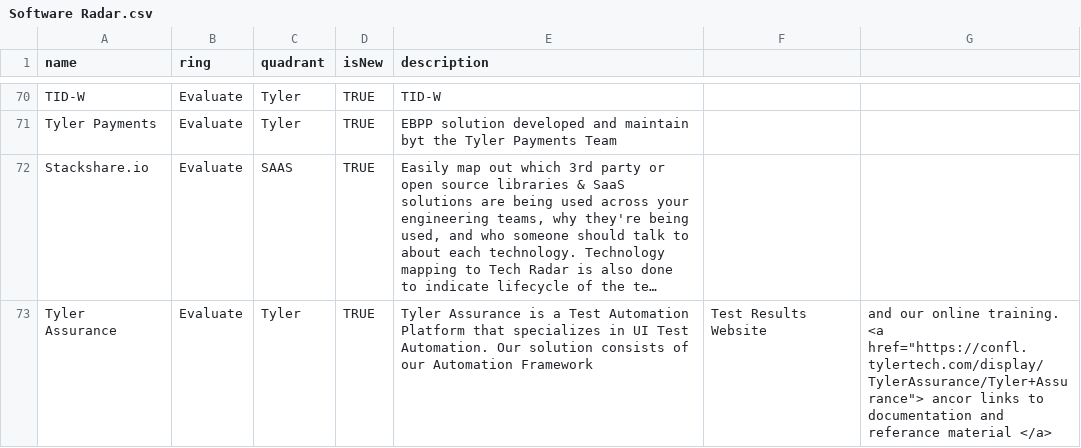
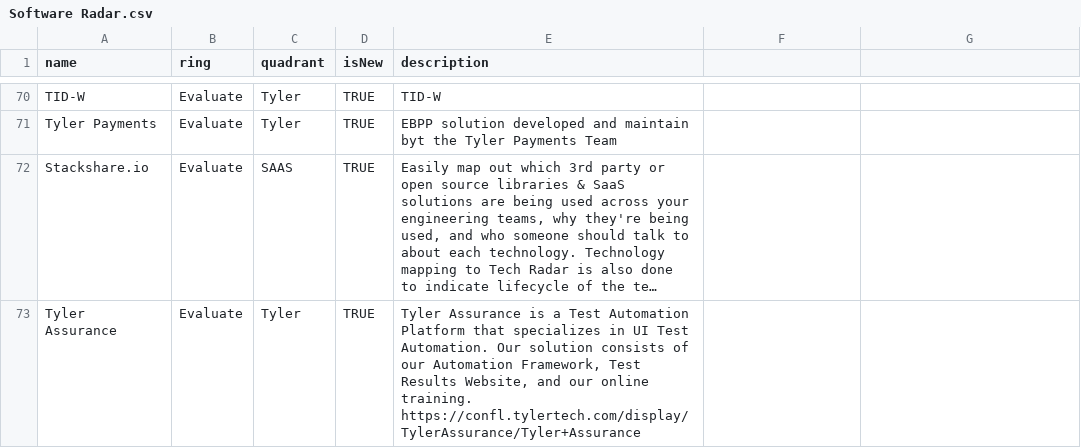
Before and after one commit to jvanderwalt/TechRadar, a CSV file: Software Radar.csv, drawn as a sheet; only a part is shown, gaps mark what is left out; long unchanged cells end in …; the diff names each change by its address in the sheet, - before the commit and + after, or states it on an @@ line.

Commit message:
Update Software Radar.csv

```diff
--- a/Software Radar.csv
+++ b/Software Radar.csv
-E73 (description): …our Automation Framework
+E73 (description): …our Automation Framework, Test Results Website, and our online training. https://confl.tylertech.com/display/TylerAssurance/Tyler+Assurance
-F73: Test Results Website
+F73: (empty)
-G73: and our online training. <a href="https://confl.tylertech.com/display/TylerAssurance/Tyler+Assurance"> ancor links to documentation and referance material </a>
+G73: (empty)
```
